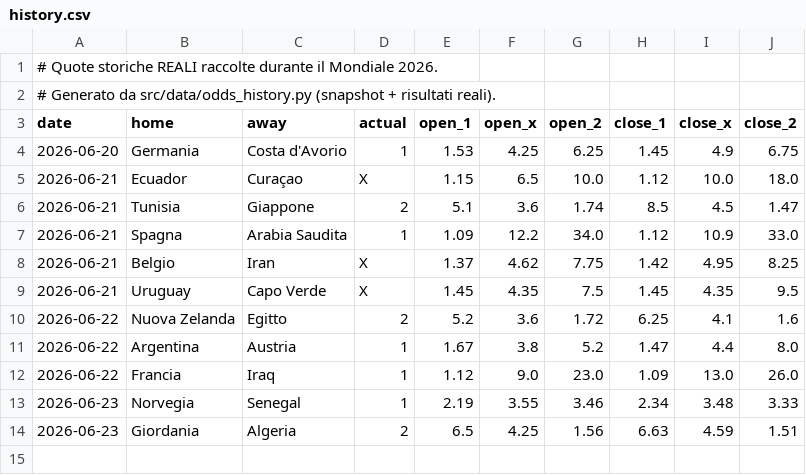
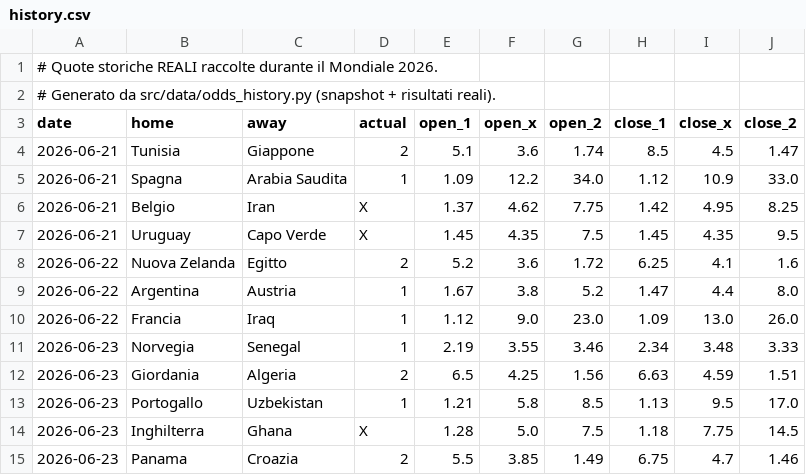
Before and after one commit to agapasqualino07-eng/Progetto-Word-Cup, a CSV file: data/history.csv, drawn as a sheet; removed rows and columns are numbered as before the commit, all else as after; the diff names each change by its address in the sheet, - before the commit and + after, or states it on an @@ line.

```diff
--- a/data/history.csv
+++ b/data/history.csv
-row 4: 2026-06-20 | Germania | Costa d'Avorio | 1 | 1.53 | 4.25 | 6.25 | 1.45 | 4.9 | 6.75
-row 5: 2026-06-21 | Ecuador | Curaçao | X | 1.15 | 6.5 | 10.0 | 1.12 | 10.0 | 18.0
+row 13: 2026-06-23 | Portogallo | Uzbekistan | 1 | 1.21 | 5.8 | 8.5 | 1.13 | 9.5 | 17.0
+row 14: 2026-06-23 | Inghilterra | Ghana | X | 1.28 | 5.0 | 7.5 | 1.18 | 7.75 | 14.5
+row 15: 2026-06-23 | Panama | Croazia | 2 | 5.5 | 3.85 | 1.49 | 6.75 | 4.7 | 1.46
```
Also changed, not shown: data/odds_snapshots.csv.
